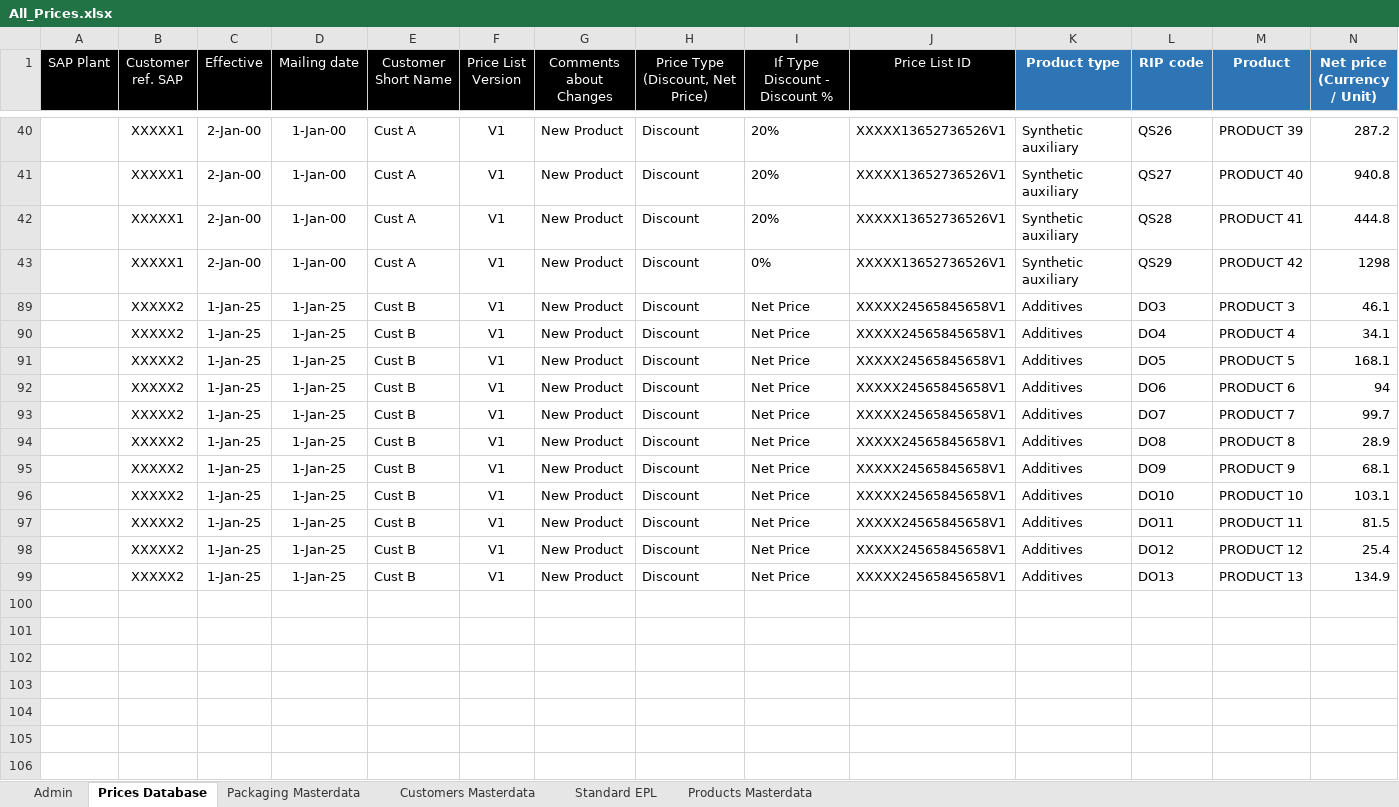
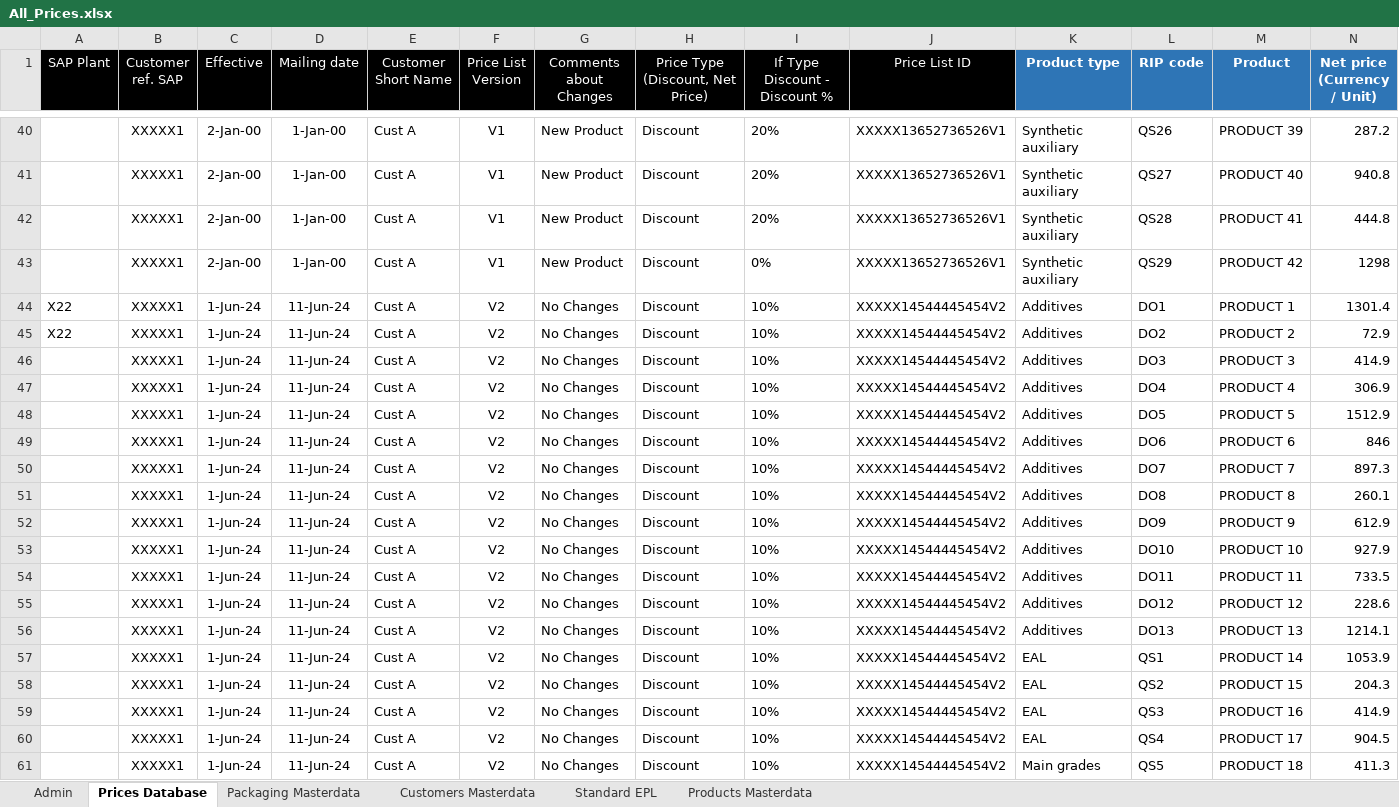
Before and after one commit to dmitralk/EPL-Tool, an Excel workbook: All_Prices.xlsx, sheet Prices Database, drawn as a sheet; only a part is shown, gaps mark what is left out; the shorter side is filled out with more unchanged rows; values as stored, in another font and other column widths than the file's, no borders; table styles not drawn; rows hold the shown columns only; the diff covers the shown part only; the diff names each change by its address in the sheet, - before the commit and + after, or states it on an @@ line.

```diff
--- a/All_Prices.xlsx (sheet Prices Database)
+++ b/All_Prices.xlsx (sheet Prices Database)
@@ row 44 unhidden: X22 | XXXXX1 | 1-Jun-24 | 11-Jun-24 | Cust A | V2 | No Changes | Discount | 10% | XXXXX14544445454V2 | Additives | DO1 | PRODUCT 1 | 1301.4 @@
@@ row 45 unhidden: X22 | XXXXX1 | 1-Jun-24 | 11-Jun-24 | Cust A | V2 | No Changes | Discount | 10% | XXXXX14544445454V2 | Additives | DO2 | PRODUCT 2 | 72.9 @@
@@ row 46 unhidden:  | XXXXX1 | 1-Jun-24 | 11-Jun-24 | Cust A | V2 | No Changes | Discount | 10% | XXXXX14544445454V2 | Additives | DO3 | PRODUCT 3 | 414.9 @@
@@ row 47 unhidden:  | XXXXX1 | 1-Jun-24 | 11-Jun-24 | Cust A | V2 | No Changes | Discount | 10% | XXXXX14544445454V2 | Additives | DO4 | PRODUCT 4 | 306.9 @@
@@ row 48 unhidden:  | XXXXX1 | 1-Jun-24 | 11-Jun-24 | Cust A | V2 | No Changes | Discount | 10% | XXXXX14544445454V2 | Additives | DO5 | PRODUCT 5 | 1512.9 @@
@@ row 49 unhidden:  | XXXXX1 | 1-Jun-24 | 11-Jun-24 | Cust A | V2 | No Changes | Discount | 10% | XXXXX14544445454V2 | Additives | DO6 | PRODUCT 6 | 846 @@
@@ row 50 unhidden:  | XXXXX1 | 1-Jun-24 | 11-Jun-24 | Cust A | V2 | No Changes | Discount | 10% | XXXXX14544445454V2 | Additives | DO7 | PRODUCT 7 | 897.3 @@
@@ row 51 unhidden:  | XXXXX1 | 1-Jun-24 | 11-Jun-24 | Cust A | V2 | No Changes | Discount | 10% | XXXXX14544445454V2 | Additives | DO8 | PRODUCT 8 | 260.1 @@
@@ row 52 unhidden:  | XXXXX1 | 1-Jun-24 | 11-Jun-24 | Cust A | V2 | No Changes | Discount | 10% | XXXXX14544445454V2 | Additives | DO9 | PRODUCT 9 | 612.9 @@
@@ row 53 unhidden:  | XXXXX1 | 1-Jun-24 | 11-Jun-24 | Cust A | V2 | No Changes | Discount | 10% | XXXXX14544445454V2 | Additives | DO10 | PRODUCT 10 | 927.9 @@
@@ row 54 unhidden:  | XXXXX1 | 1-Jun-24 | 11-Jun-24 | Cust A | V2 | No Changes | Discount | 10% | XXXXX14544445454V2 | Additives | DO11 | PRODUCT 11 | 733.5 @@
@@ row 55 unhidden:  | XXXXX1 | 1-Jun-24 | 11-Jun-24 | Cust A | V2 | No Changes | Discount | 10% | XXXXX14544445454V2 | Additives | DO12 | PRODUCT 12 | 228.6 @@
@@ row 56 unhidden:  | XXXXX1 | 1-Jun-24 | 11-Jun-24 | Cust A | V2 | No Changes | Discount | 10% | XXXXX14544445454V2 | Additives | DO13 | PRODUCT 13 | 1214.1 @@
@@ row 57 unhidden:  | XXXXX1 | 1-Jun-24 | 11-Jun-24 | Cust A | V2 | No Changes | Discount | 10% | XXXXX14544445454V2 | EAL | QS1 | PRODUCT 14 | 1053.9 @@
@@ row 58 unhidden:  | XXXXX1 | 1-Jun-24 | 11-Jun-24 | Cust A | V2 | No Changes | Discount | 10% | XXXXX14544445454V2 | EAL | QS2 | PRODUCT 15 | 204.3 @@
@@ row 59 unhidden:  | XXXXX1 | 1-Jun-24 | 11-Jun-24 | Cust A | V2 | No Changes | Discount | 10% | XXXXX14544445454V2 | EAL | QS3 | PRODUCT 16 | 414.9 @@
@@ row 60 unhidden:  | XXXXX1 | 1-Jun-24 | 11-Jun-24 | Cust A | V2 | No Changes | Discount | 10% | XXXXX14544445454V2 | EAL | QS4 | PRODUCT 17 | 904.5 @@
@@ row 61 unhidden:  | XXXXX1 | 1-Jun-24 | 11-Jun-24 | Cust A | V2 | No Changes | Discount | 10% | XXXXX14544445454V2 | Main grades | QS5 | PRODUCT 18 | 411.3 @@
```
Also changed, not shown: 1 added row and 27 hidden or unhidden rows elsewhere in this sheet, sheet Customers Masterdata, 29 other files.
